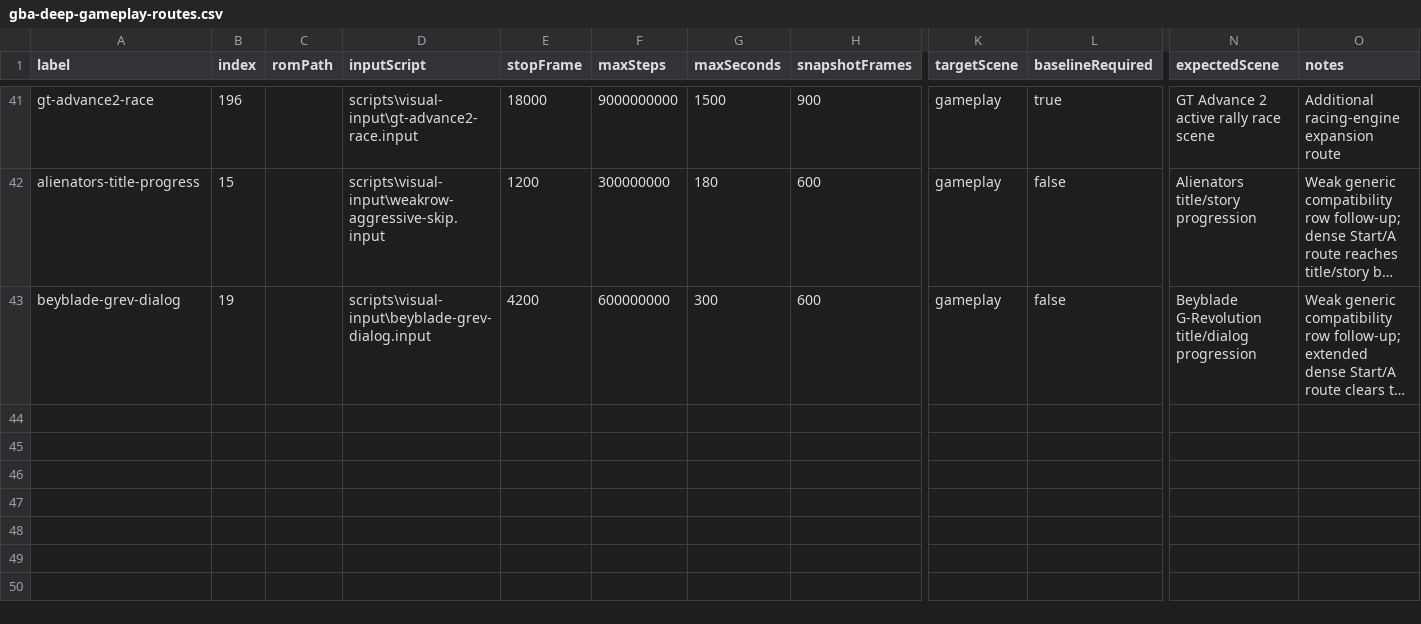
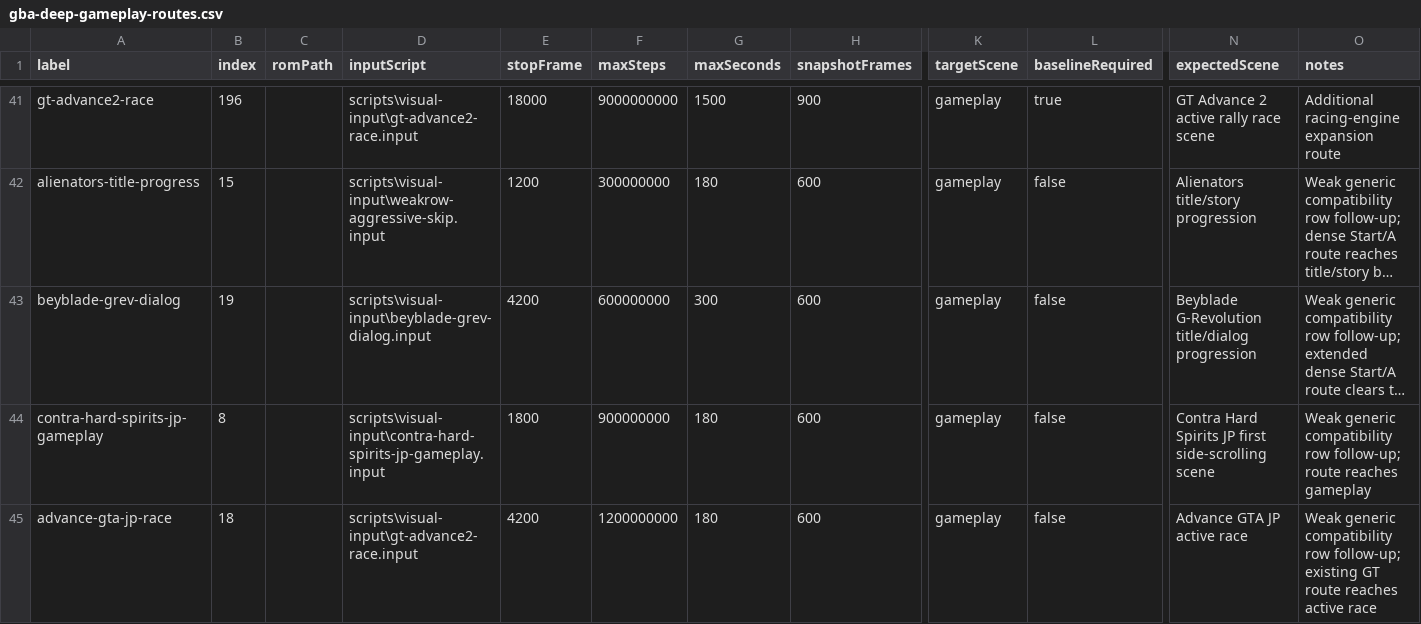
Before and after one commit to PaulMDemers/gbaSharp, a CSV file: docs/gba-deep-gameplay-routes.csv, drawn as a sheet; only a part is shown, gaps mark what is left out; long unchanged cells end in …; rows hold the shown columns only; the diff names each change by its address in the sheet, - before the commit and + after, or states it on an @@ line.

Commit message:
Add remaining weak-row gameplay routes

```diff
--- a/docs/gba-deep-gameplay-routes.csv
+++ b/docs/gba-deep-gameplay-routes.csv
+row 44: contra-hard-spirits-jp-gameplay | 8 |  | scripts\visual-input\contra-hard-spirits-jp-gameplay.input | 1800 | 900000000 | 180 | 600 | gameplay | false | Contra Hard Spirits JP first side-scrolling scene | Weak generic compatibility row follow-up; route reaches gameplay
+row 45: advance-gta-jp-race | 18 |  | scripts\visual-input\gt-advance2-race.input | 4200 | 1200000000 | 180 | 600 | gameplay | false | Advance GTA JP active race | Weak generic compatibility row follow-up; existing GT route reaches active race
```
Also changed, not shown: 2 other files.
